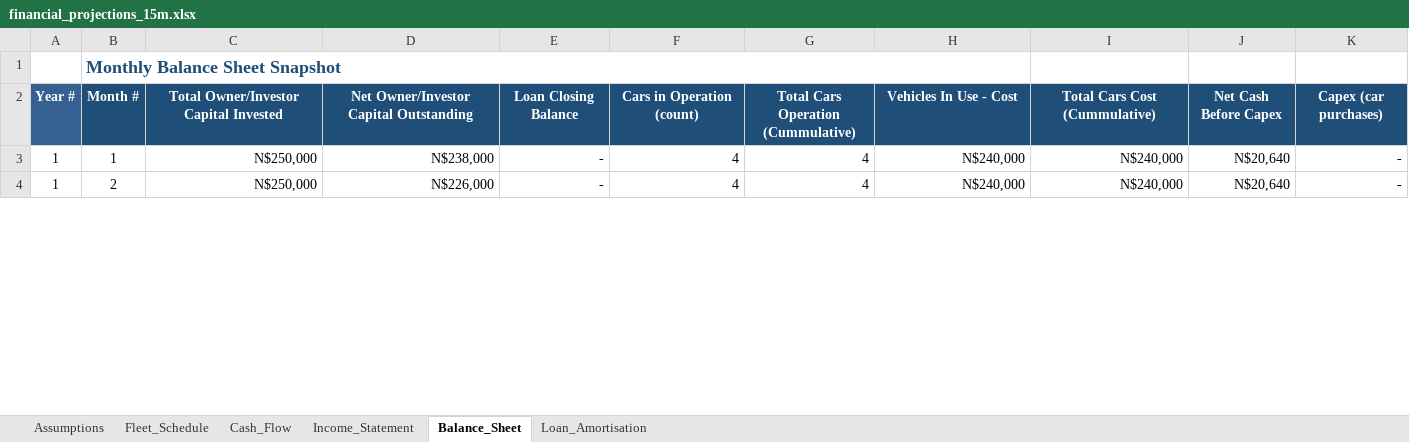
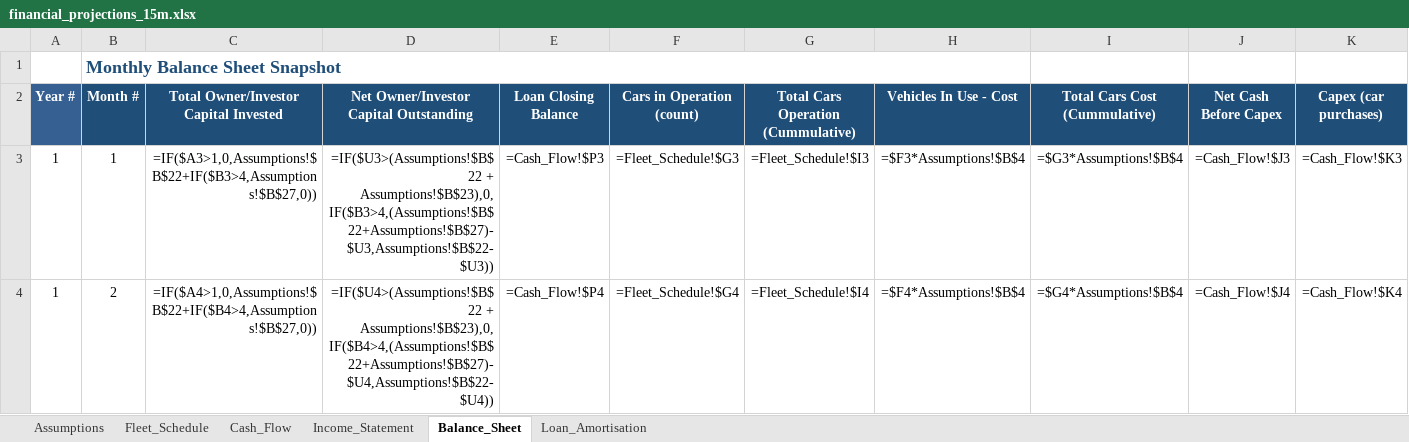
Before and after one commit to sebbi-kankondi/fleet_management, an Excel workbook: data/financial_projections_15m.xlsx, sheet Balance_Sheet, drawn as a sheet; only a part is shown; values as stored, in another font and other column widths than the file's, no borders; formulas without a stored value are shown as written; the diff covers the shown part only; the diff names each change by its address in the sheet, - before the commit and + after, or states it on an @@ line.

```diff
--- a/data/financial_projections_15m.xlsx (sheet Balance_Sheet)
+++ b/data/financial_projections_15m.xlsx (sheet Balance_Sheet)
-C3: N$250,000
+C3: =IF($A3>1,0,Assumptions!$B$22+IF($B3>4,Assumptions!$B$27,0))
-D3: N$238,000
+D3: =IF($U3>(Assumptions!$B$22 + Assumptions!$B$23),0,IF($B3>4,(Assumptions!$B$22+Assumptions!$B$27)-$U3,Assumptions!$B$22-$U3))
-E3 (Loan Closing Balance): -
+E3 (Loan Closing Balance): =Cash_Flow!$P3
-F3 (Cars in Operation (count)): 4
+F3 (Cars in Operation (count)): =Fleet_Schedule!$G3
-G3: 4
+G3: =Fleet_Schedule!$I3
-H3 (Vehicles In Use - Cost): N$240,000
+H3 (Vehicles In Use - Cost): =$F3*Assumptions!$B$4
-I3 (Total Cars Cost (Cummulative)): N$240,000
+I3 (Total Cars Cost (Cummulative)): =$G3*Assumptions!$B$4
-J3 (Net Cash Before Capex): N$20,640
+J3 (Net Cash Before Capex): =Cash_Flow!$J3
-K3 (Capex (car purchases)): -
+K3 (Capex (car purchases)): =Cash_Flow!$K3
-C4: N$250,000
+C4: =IF($A4>1,0,Assumptions!$B$22+IF($B4>4,Assumptions!$B$27,0))
-D4: N$226,000
+D4: =IF($U4>(Assumptions!$B$22 + Assumptions!$B$23),0,IF($B4>4,(Assumptions!$B$22+Assumptions!$B$27)-$U4,Assumptions!$B$22-$U4))
-E4 (Loan Closing Balance): -
+E4 (Loan Closing Balance): =Cash_Flow!$P4
-F4 (Cars in Operation (count)): 4
+F4 (Cars in Operation (count)): =Fleet_Schedule!$G4
-G4: 4
+G4: =Fleet_Schedule!$I4
-H4 (Vehicles In Use - Cost): N$240,000
+H4 (Vehicles In Use - Cost): =$F4*Assumptions!$B$4
-I4 (Total Cars Cost (Cummulative)): N$240,000
+I4 (Total Cars Cost (Cummulative)): =$G4*Assumptions!$B$4
-J4 (Net Cash Before Capex): N$20,640
+J4 (Net Cash Before Capex): =Cash_Flow!$J4
-K4 (Capex (car purchases)): -
+K4 (Capex (car purchases)): =Cash_Flow!$K4
```
Also changed, not shown: 1242 edited cells elsewhere in this sheet, sheet Income_Statement, sheet Cash_Flow, sheet Fleet_Schedule, sheet Loan_Amortisation, sheet Assumptions, data/financial_projections.xlsx, data/financial_projections_18m.xlsx, 11 other files.
